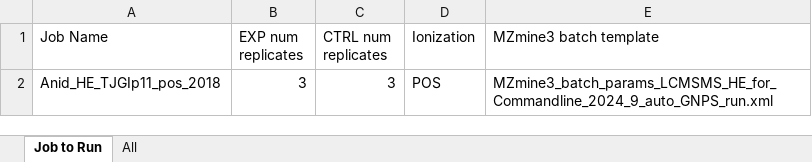
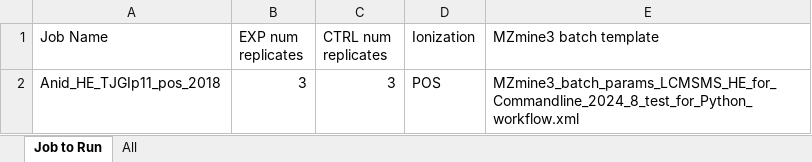
Before and after one commit to O-Malley-Lab/LCMSMS_data_analysis_workflow, an Excel workbook: input/Overall_Running_Metadata_for_All_LCMSMS_Jobs.xlsx, sheet Job to Run, drawn as a sheet; values as stored, in another font and other column widths than the file's, no borders; the diff names each change by its address in the sheet, - before the commit and + after, or states it on an @@ line.

```diff
--- a/input/Overall_Running_Metadata_for_All_LCMSMS_Jobs.xlsx (sheet Job to Run)
+++ b/input/Overall_Running_Metadata_for_All_LCMSMS_Jobs.xlsx (sheet Job to Run)
-E2 (MZmine3 batch template): MZmine3_batch_params_LCMSMS_HE_for_Commandline_2024_9_auto_GNPS_run.xml
+E2 (MZmine3 batch template): MZmine3_batch_params_LCMSMS_HE_for_Commandline_2024_8_test_for_Python_workflow.xml
```
Also changed, not shown: 2 other files.
